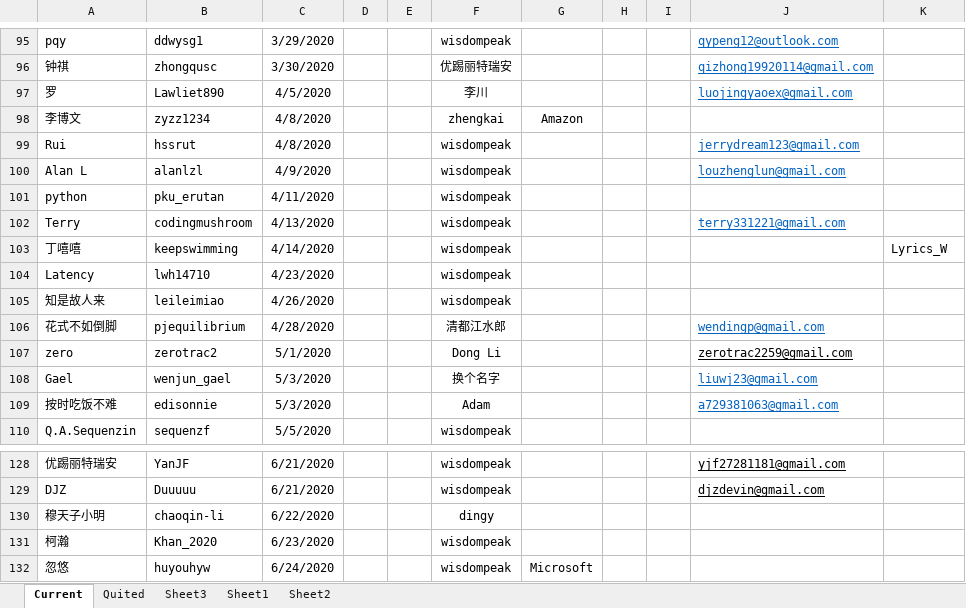
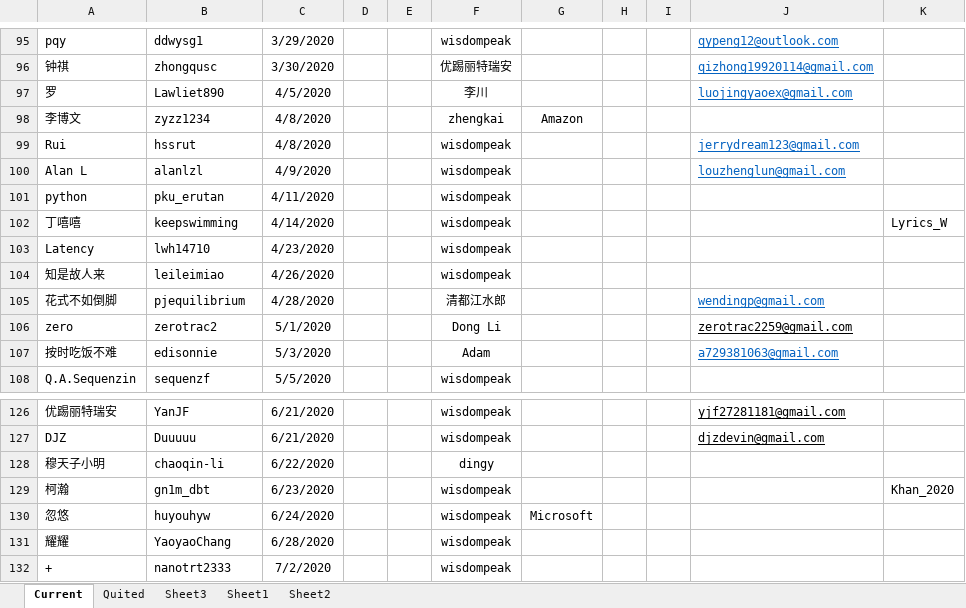
Before and after one commit to wisdompeak/lc-score-board, an Excel workbook: generateEXCEL/Data/Members/GroupRecord.xlsx, sheet Current, drawn as a sheet; only a part is shown, gaps mark what is left out; values as stored, in another font and other column widths than the file's, no borders; removed rows and columns are numbered as before the commit, all else as after; the diff names each change by its address in the sheet, - before the commit and + after, or states it on an @@ line.

```diff
--- a/generateEXCEL/Data/Members/GroupRecord.xlsx (sheet Current)
+++ b/generateEXCEL/Data/Members/GroupRecord.xlsx (sheet Current)
-row 102: Terry | codingmushroom | 4/13/2020 |  |  | wisdompeak |  |  |  | terry331221@gmail.com
-row 108: Gael | wenjun_gael | 5/3/2020 |  |  | 换个名字 |  |  |  | liuwj23@gmail.com
-B129: Khan_2020
+B129: gn1m_dbt
-K129: (empty)
+K129: Khan_2020
+row 131: 耀耀 | YaoyaoChang | 6/28/2020 |  |  | wisdompeak
+row 132: + | nanotrt2333 | 7/2/2020 |  |  | wisdompeak
```
Also changed, not shown: sheet Quited, generateEXCEL/graduates.xlsx, generateEXCEL/index.xlsx, 15 other files.
